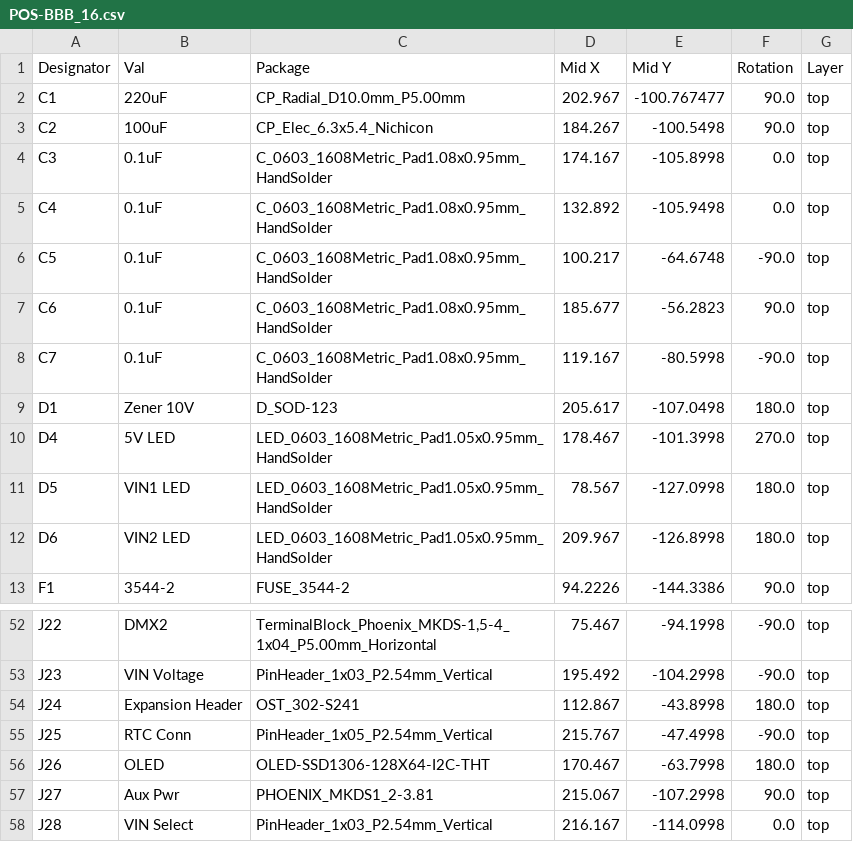
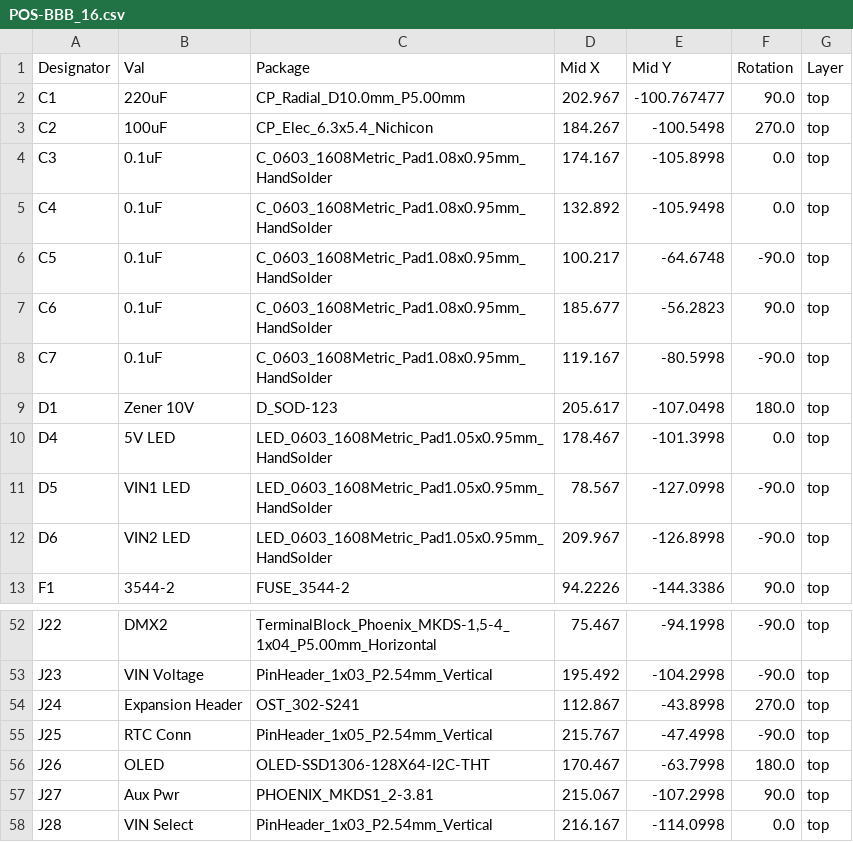
Before and after one commit to computergeek1507/PB_16, a CSV file: BBB_16_SMD/jlcpcb/assembly/POS-BBB_16.csv, drawn as a sheet; only a part is shown, gaps mark what is left out.

Commit message:
fixing some SMD placement rotations

```diff
--- a/BBB_16_SMD/jlcpcb/assembly/POS-BBB_16.csv
+++ b/BBB_16_SMD/jlcpcb/assembly/POS-BBB_16.csv
@@ -2,3 +2,3 @@ Designator,Val,Package,Mid X,Mid Y,Rotation,Layer
 C1,220uF,CP_Radial_D10.0mm_P5.00mm,202.967,-100.767477,90.0,top
-C2,100uF,CP_Elec_6.3x5.4_Nichicon,184.267,-100.5498,90.0,top
+C2,100uF,CP_Elec_6.3x5.4_Nichicon,184.267,-100.5498,270.0,top
 C3,0.1uF,C_0603_1608Metric_Pad1.08x0.95mm_HandSolder,174.167,-105.8998,0.0,top
@@ -9,5 +9,5 @@ C7,0.1uF,C_0603_1608Metric_Pad1.08x0.95mm_HandSolder,119.167,-80.5998,-90.0,top
 D1,Zener 10V,D_SOD-123,205.617,-107.0498,180.0,top
-D4,5V LED,LED_0603_1608Metric_Pad1.05x0.95mm_HandSolder,178.467,-101.3998,270.0,top
-D5,VIN1 LED,LED_0603_1608Metric_Pad1.05x0.95mm_HandSolder,78.567,-127.0998,180.0,top
-D6,VIN2 LED,LED_0603_1608Metric_Pad1.05x0.95mm_HandSolder,209.967,-126.8998,180.0,top
+D4,5V LED,LED_0603_1608Metric_Pad1.05x0.95mm_HandSolder,178.467,-101.3998,0.0,top
+D5,VIN1 LED,LED_0603_1608Metric_Pad1.05x0.95mm_HandSolder,78.567,-127.0998,-90.0,top
+D6,VIN2 LED,LED_0603_1608Metric_Pad1.05x0.95mm_HandSolder,209.967,-126.8998,-90.0,top
 F1,3544-2,FUSE_3544-2,94.2226,-144.3386,90.0,top
@@ -53,3 +53,3 @@ J22,DMX2,"TerminalBlock_Phoenix_MKDS-1,5-4_1x04_P5.00mm_Horizontal",75.467,-94.1
 J23,VIN Voltage,PinHeader_1x03_P2.54mm_Vertical,195.492,-104.2998,-90.0,top
-J24,Expansion Header,OST_302-S241,112.867,-43.8998,180.0,top
+J24,Expansion Header,OST_302-S241,112.867,-43.8998,270.0,top
 J25,RTC Conn,PinHeader_1x05_P2.54mm_Vertical,215.767,-47.4998,-90.0,top
```
